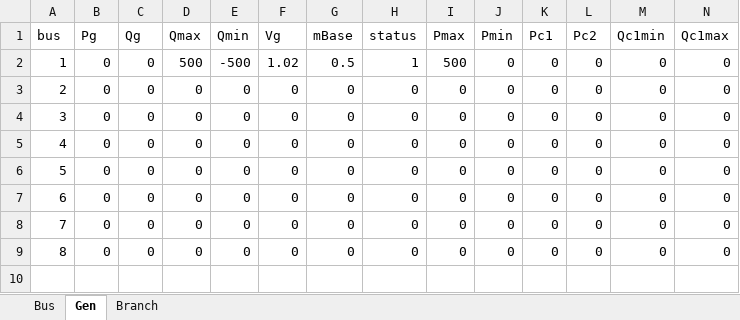
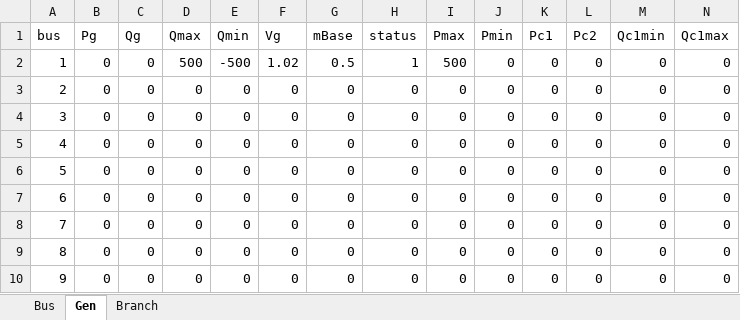
Before and after one commit to apalom/PGIA-Model, an Excel workbook: data/case12.xlsx, sheet Gen, drawn as a sheet; only a part is shown; values as stored, in another font and other column widths than the file's, no borders; rows hold the shown columns only; the diff names each change by its address in the sheet, - before the commit and + after, or states it on an @@ line.

```diff
--- a/data/case12.xlsx (sheet Gen)
+++ b/data/case12.xlsx (sheet Gen)
+row 10: 9 | 0 | 0 | 0 | 0 | 0 | 0 | 0 | 0 | 0 | 0 | 0 | 0 | 0
```
Also changed, not shown: 4 other files.
